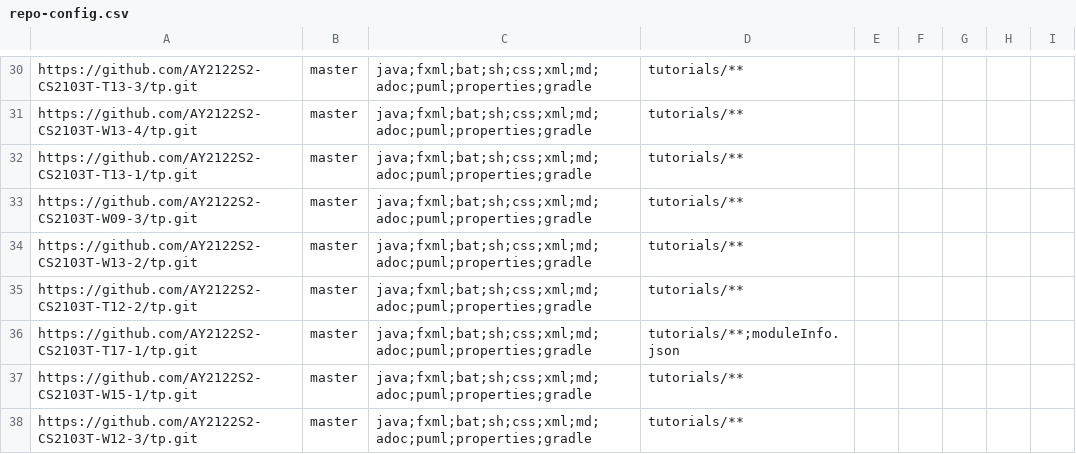
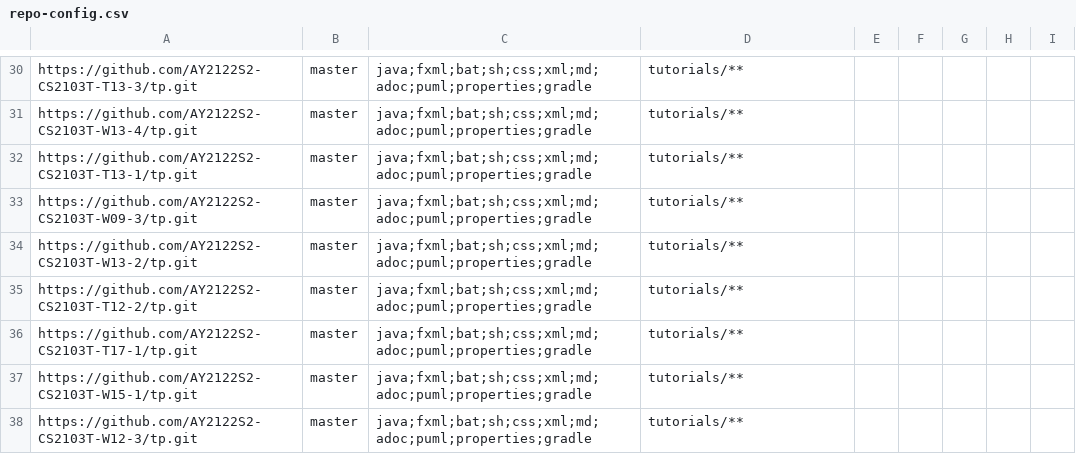
Before and after one commit to nus-cs2103-AY2122S2/tp-dashboard, a CSV file: configs/repo-config.csv, drawn as a sheet; only a part is shown, gaps mark what is left out; the diff names each change by its address in the sheet, - before the commit and + after, or states it on an @@ line.

Commit message:
Add configs

```diff
--- a/configs/repo-config.csv
+++ b/configs/repo-config.csv
-D36: tutorials/**;moduleInfo.json
+D36: tutorials/**
```
